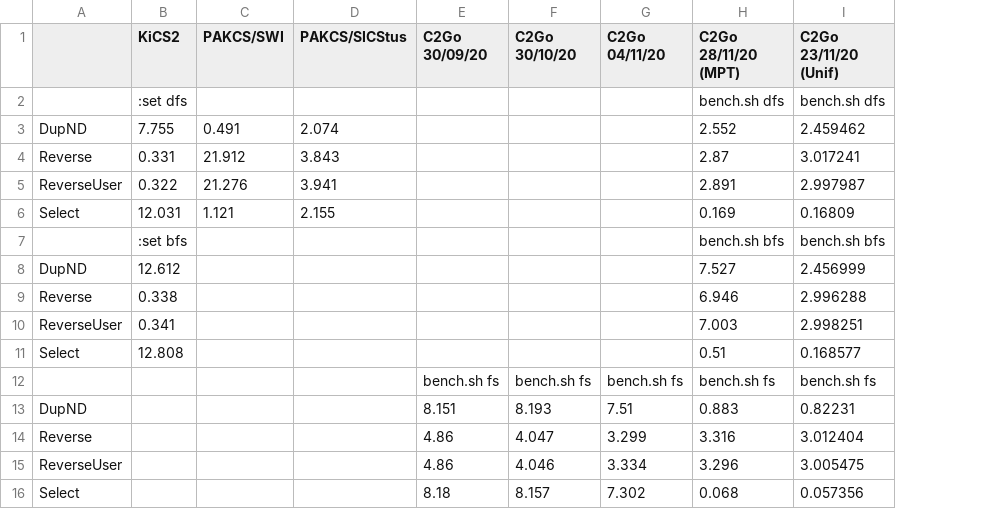
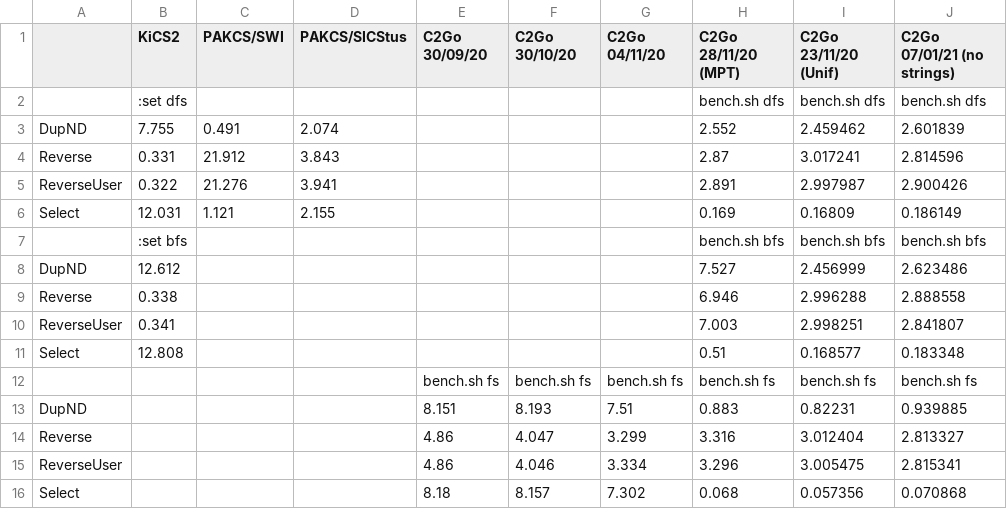
Before and after one commit to curry-language/curry2go, a CSV file: benchmarks/BENCHRESULTS.csv, drawn as a sheet; the diff names each change by its address in the sheet, - before the commit and + after, or states it on an @@ line.

Commit message:
Benchmarks extended

```diff
--- a/benchmarks/BENCHRESULTS.csv
+++ b/benchmarks/BENCHRESULTS.csv
+column J (C2Go 07/01/21 (no strings)), rows 2-16: bench.sh dfs | 2.601839 | 2.814596 | 2.900426 | 0.186149 | bench.sh bfs | 2.623486 | 2.888558 | 2.841807 | 0.183348 | bench.sh fs | 0.939885 | 2.813327 | 2.815341 | 0.070868
```
Also changed, not shown: 1 other file.
